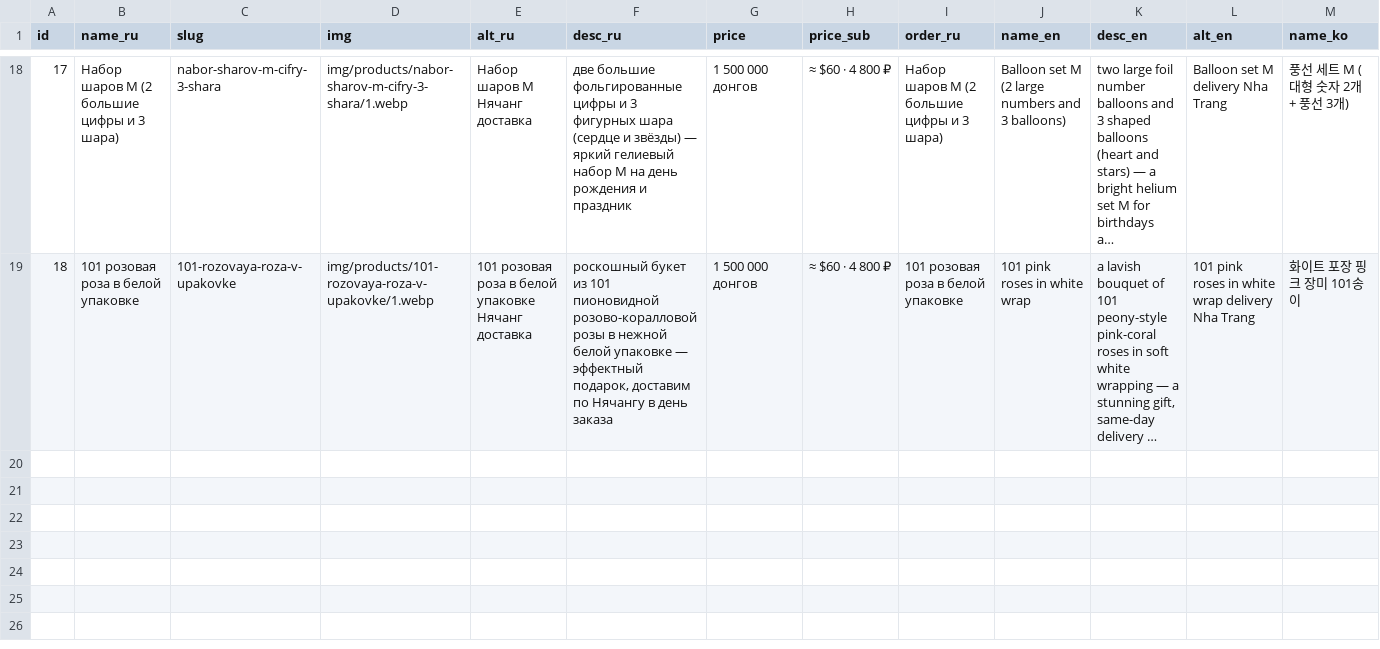
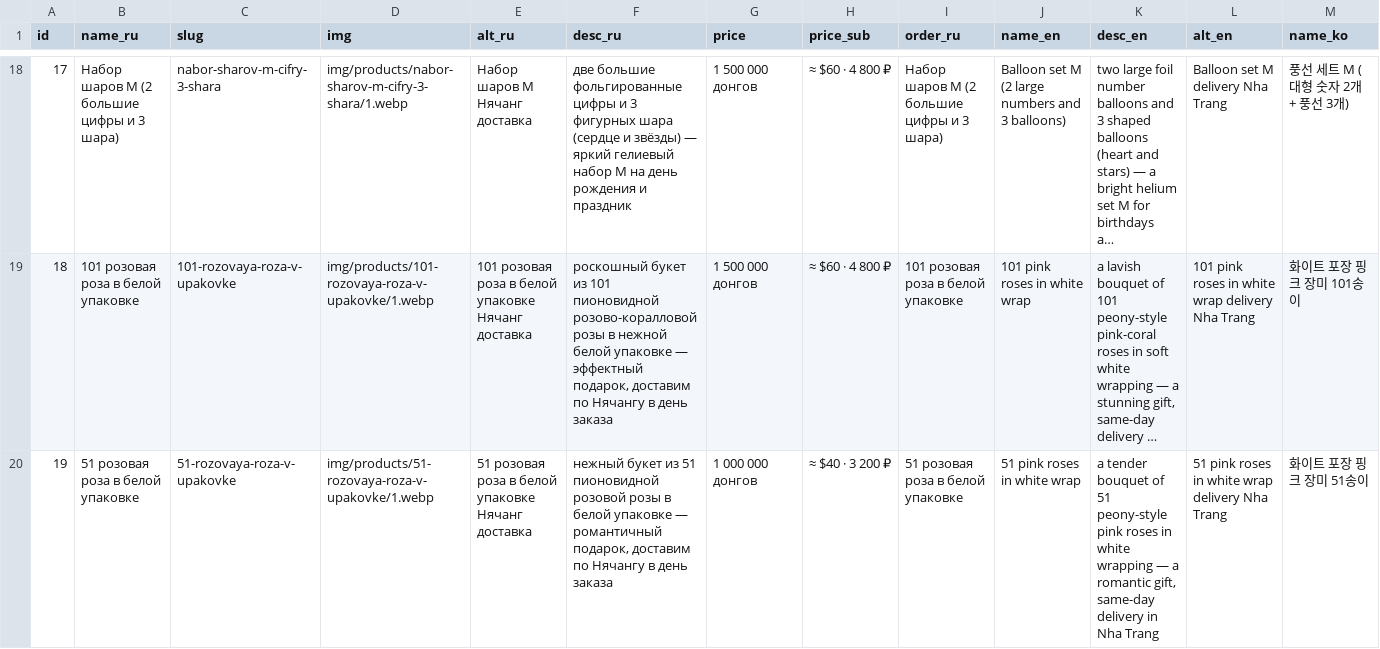
Before and after one commit to olegbabaskinam-dotcom/flowersnhatrang, a CSV file: seo/products.csv, drawn as a sheet; only a part is shown, gaps mark what is left out; long unchanged cells end in …; rows hold the shown columns only; the diff names each change by its address in the sheet, - before the commit and + after, or states it on an @@ line.

Commit message:
Новый товар: 51 розовая роза в белой упаковке (1 000 000₫), 7 фото, RU/EN/KO + каталог + sitemap

```diff
--- a/seo/products.csv
+++ b/seo/products.csv
+row 20: 19 | 51 розовая роза в белой упаковке | 51-rozovaya-roza-v-upakovke | img/products/51-rozovaya-roza-v-upakovke/1.webp | 51 розовая роза в белой упаковке Нячанг доставка | нежный букет из 51 пионовидной розовой розы в белой упаковке — романтичный подарок, доставим по Нячангу в день заказа | 1 000 000 донгов | ≈ $40 · 3 200 ₽ | 51 розовая роза в белой упаковке | 51 pink roses in white wrap | a tender bouquet of 51 peony-style pink roses in white wrapping — a romantic gift, same-day delivery in Nha Trang | 51 pink roses in white wrap delivery Nha Trang | 화이트 포장 핑크 장미 51송이
```
Also changed, not shown: 15 other files.
